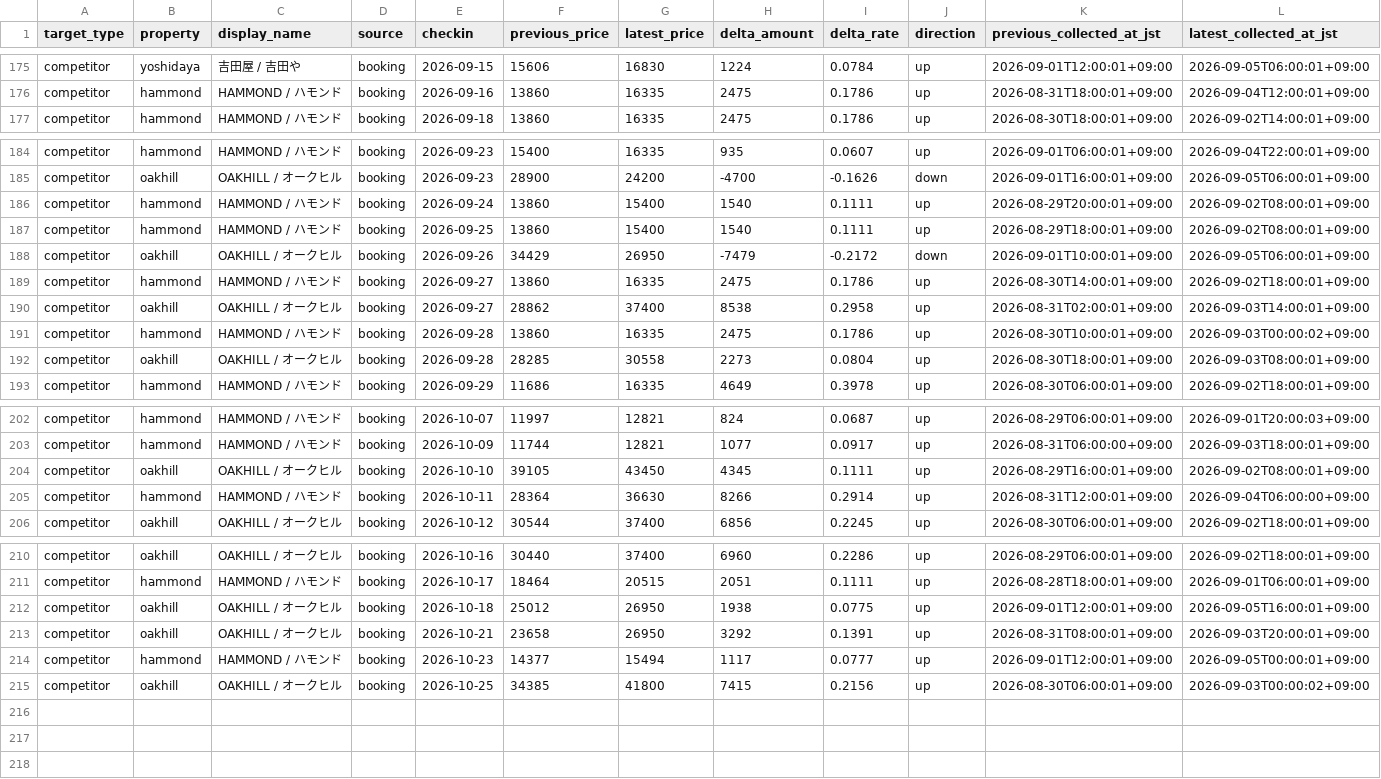
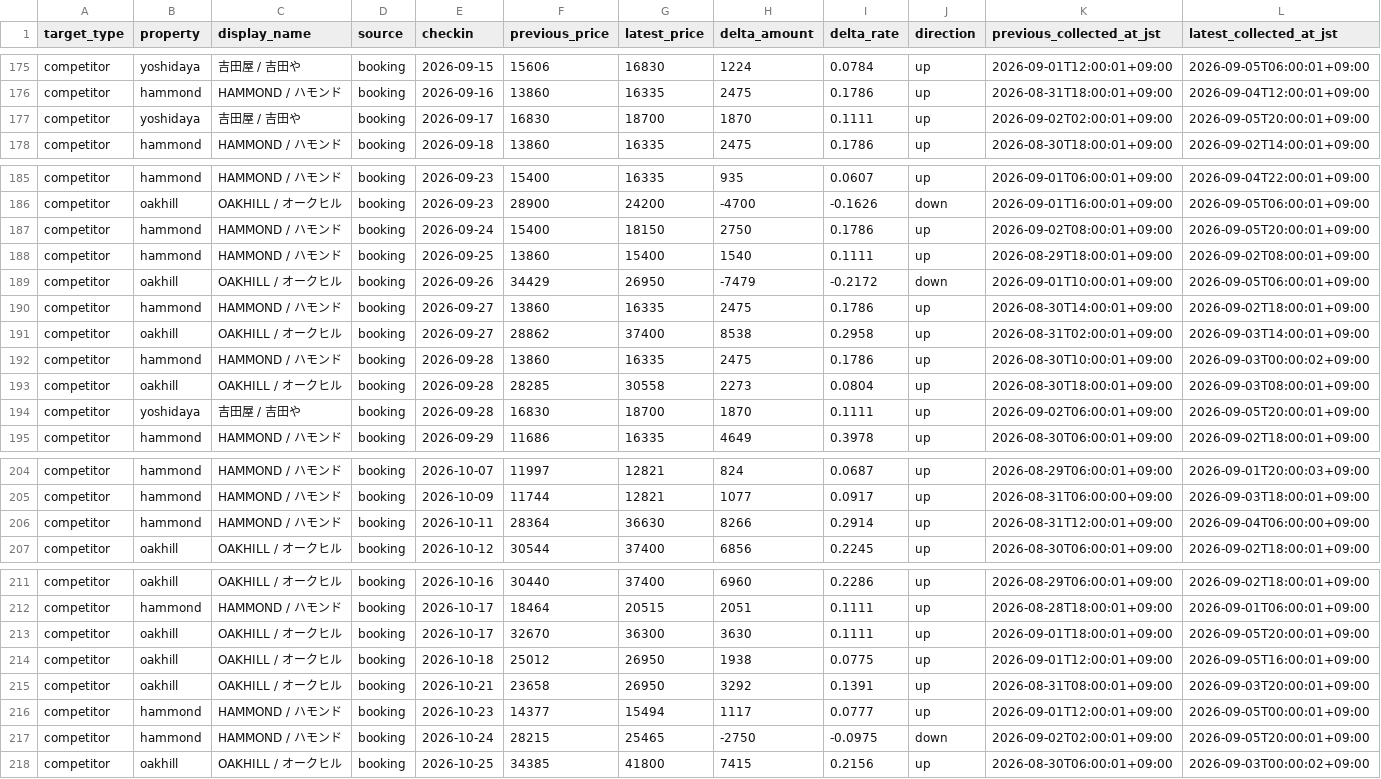
Before and after one commit to ginisato-hash/zao-market-intelligence, a CSV file: apps/zmi-bi-web/data/priority_competitor_price_changes.csv, drawn as a sheet; only a part is shown, gaps mark what is left out.

```diff
--- a/apps/zmi-bi-web/data/priority_competitor_price_changes.csv
+++ b/apps/zmi-bi-web/data/priority_competitor_price_changes.csv
@@ -176,2 +176,3 @@ competitor,yoshidaya,吉田屋 / 吉田や,booking,2026-09-15,15606,16830,1224,0
 competitor,hammond,HAMMOND / ハモンド,booking,2026-09-16,13860,16335,2475,0.1786,up,2026-08-31T18:00:01+09:00,2026-09-04T12:00:01+09:00
+competitor,yoshidaya,吉田屋 / 吉田や,booking,2026-09-17,16830,18700,1870,0.1111,up,2026-09-02T02:00:01+09:00,2026-09-05T20:00:01+09:00
 competitor,hammond,HAMMOND / ハモンド,booking,2026-09-18,13860,16335,2475,0.1786,up,2026-08-30T18:00:01+09:00,2026-09-02T14:00:01+09:00
@@ -185,3 +186,3 @@ competitor,hammond,HAMMOND / ハモンド,booking,2026-09-23,15400,16335,935,0.0
 competitor,oakhill,OAKHILL / オークヒル,booking,2026-09-23,28900,24200,-4700,-0.1626,down,2026-09-01T16:00:01+09:00,2026-09-05T06:00:01+09:00
-competitor,hammond,HAMMOND / ハモンド,booking,2026-09-24,13860,15400,1540,0.1111,up,2026-08-29T20:00:01+09:00,2026-09-02T08:00:01+09:00
+competitor,hammond,HAMMOND / ハモンド,booking,2026-09-24,15400,18150,2750,0.1786,up,2026-09-02T08:00:01+09:00,2026-09-05T20:00:01+09:00
 competitor,hammond,HAMMOND / ハモンド,booking,2026-09-25,13860,15400,1540,0.1111,up,2026-08-29T18:00:01+09:00,2026-09-02T08:00:01+09:00
@@ -192,2 +193,3 @@ competitor,hammond,HAMMOND / ハモンド,booking,2026-09-28,13860,16335,2475,0.
 competitor,oakhill,OAKHILL / オークヒル,booking,2026-09-28,28285,30558,2273,0.0804,up,2026-08-30T18:00:01+09:00,2026-09-03T08:00:01+09:00
+competitor,yoshidaya,吉田屋 / 吉田や,booking,2026-09-28,16830,18700,1870,0.1111,up,2026-09-02T06:00:01+09:00,2026-09-05T20:00:01+09:00
 competitor,hammond,HAMMOND / ハモンド,booking,2026-09-29,11686,16335,4649,0.3978,up,2026-08-30T06:00:01+09:00,2026-09-02T18:00:01+09:00
@@ -203,3 +205,2 @@ competitor,hammond,HAMMOND / ハモンド,booking,2026-10-07,11997,12821,824,0.0
 competitor,hammond,HAMMOND / ハモンド,booking,2026-10-09,11744,12821,1077,0.0917,up,2026-08-31T06:00:00+09:00,2026-09-03T18:00:01+09:00
-competitor,oakhill,OAKHILL / オークヒル,booking,2026-10-10,39105,43450,4345,0.1111,up,2026-08-29T16:00:01+09:00,2026-09-02T08:00:01+09:00
 competitor,hammond,HAMMOND / ハモンド,booking,2026-10-11,28364,36630,8266,0.2914,up,2026-08-31T12:00:01+09:00,2026-09-04T06:00:00+09:00
@@ -211,2 +212,3 @@ competitor,oakhill,OAKHILL / オークヒル,booking,2026-10-16,30440,37400,6960
 competitor,hammond,HAMMOND / ハモンド,booking,2026-10-17,18464,20515,2051,0.1111,up,2026-08-28T18:00:01+09:00,2026-09-01T06:00:01+09:00
+competitor,oakhill,OAKHILL / オークヒル,booking,2026-10-17,32670,36300,3630,0.1111,up,2026-09-01T18:00:01+09:00,2026-09-05T20:00:01+09:00
 competitor,oakhill,OAKHILL / オークヒル,booking,2026-10-18,25012,26950,1938,0.0775,up,2026-09-01T12:00:01+09:00,2026-09-05T16:00:01+09:00
@@ -214,2 +216,3 @@ competitor,oakhill,OAKHILL / オークヒル,booking,2026-10-21,23658,26950,3292
 competitor,hammond,HAMMOND / ハモンド,booking,2026-10-23,14377,15494,1117,0.0777,up,2026-09-01T12:00:01+09:00,2026-09-05T00:00:01+09:00
+competitor,hammond,HAMMOND / ハモンド,booking,2026-10-24,28215,25465,-2750,-0.0975,down,2026-09-02T02:00:01+09:00,2026-09-05T20:00:01+09:00
 competitor,oakhill,OAKHILL / オークヒル,booking,2026-10-25,34385,41800,7415,0.2156,up,2026-08-30T06:00:01+09:00,2026-09-03T00:00:02+09:00
```
Also changed, not shown: .data/history/zao_signals_2027_02.csv, apps/zmi-bi-web/data/market_dp_pressure_by_checkin.csv, 12 other files.
